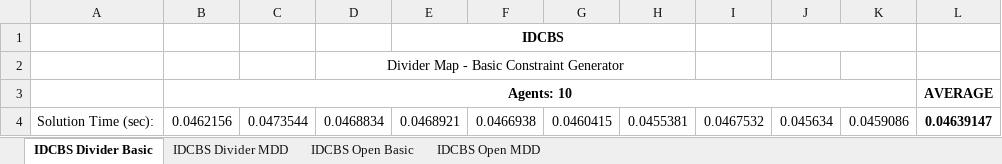
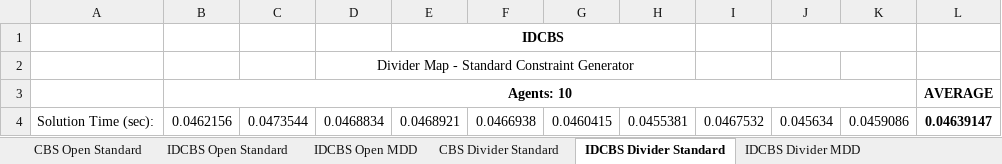
Before and after one commit to berkeliboz/MAPF, an Excel workbook: testing results.xlsx, sheet IDCBS Divider Standard, drawn as a sheet; only a part is shown; values as stored, in another font and other column widths than the file's, no borders; the diff names each change by its address in the sheet, - before the commit and + after, or states it on an @@ line.

Commit message:
final update
- added CAT to idcbs.py
- reverted cbs.py to what Berke had before I messed it up
- updated finished results excel file; should include all results

```diff
--- a/testing results.xlsx (sheet IDCBS Divider Standard)
+++ b/testing results.xlsx (sheet IDCBS Divider Standard)
-sheet tab: IDCBS Divider Basic
+sheet tab: IDCBS Divider Standard
-sheet tab: IDCBS Open Basic
+sheet tab: IDCBS Open Standard
+sheet tab: CBS Open Standard
+sheet tab: CBS Divider Standard
@@ sheet tab order changed: CBS Open Standard | IDCBS Open Standard | IDCBS Open MDD | CBS Divider Standard | IDCBS Divider Standard | IDCBS Divider MDD @@
-D2: Divider Map - Basic Constraint Generator
+D2: Divider Map - Standard Constraint Generator
```
Also changed, not shown: sheet IDCBS Divider MDD, sheet IDCBS Open Standard, 4 other files.
